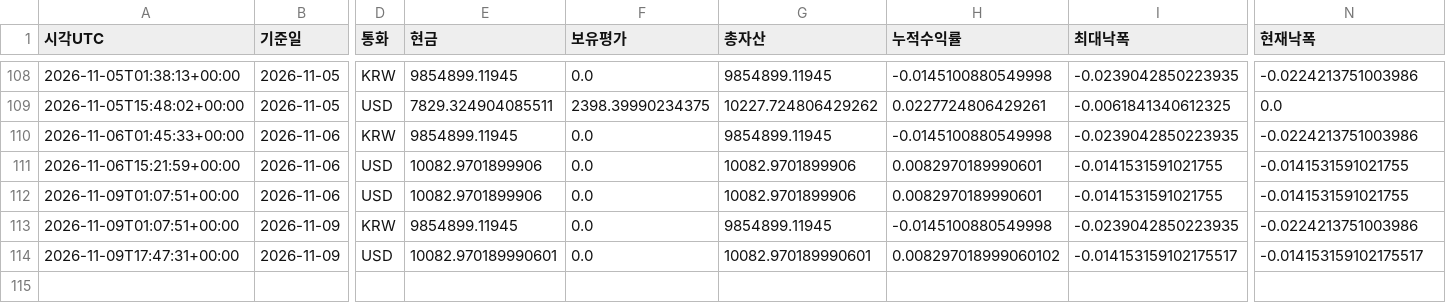
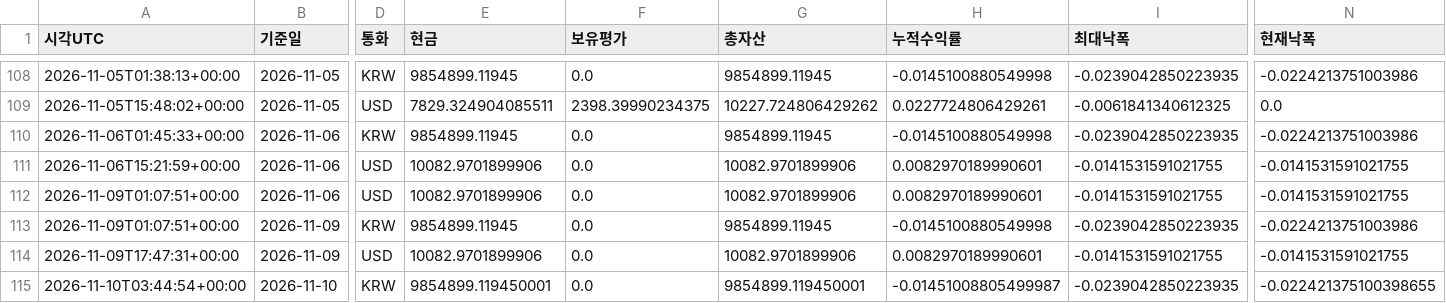
Before and after one commit to dg4200355-arch/apex-ai-trading-bot, a CSV file: reports/paper_account.csv, drawn as a sheet; only a part is shown, gaps mark what is left out; rows hold the shown columns only; the diff names each change by its address in the sheet, - before the commit and + after, or states it on an @@ line.

```diff
--- a/reports/paper_account.csv
+++ b/reports/paper_account.csv
-E114 (현금): 10082.970189990601
+E114 (현금): 10082.9701899906
-G114 (총자산): 10082.970189990601
+G114 (총자산): 10082.9701899906
-H114 (누적수익률): 0.008297018999060102
+H114 (누적수익률): 0.0082970189990601
-I114 (최대낙폭): -0.014153159102175517
+I114 (최대낙폭): -0.0141531591021755
-N114 (현재낙폭): -0.014153159102175517
+N114 (현재낙폭): -0.0141531591021755
+row 115: 2026-11-10T03:44:54+00:00 | 2026-11-10 | KRW | 9854899.119450001 | 0.0 | 9854899.119450001 | -0.01451008805499987 | -0.0239042850223935 | -0.022421375100398655
```
Also changed, not shown: reports/latest_confirmation.csv, reports/latest_validation.csv, 11 other files.
